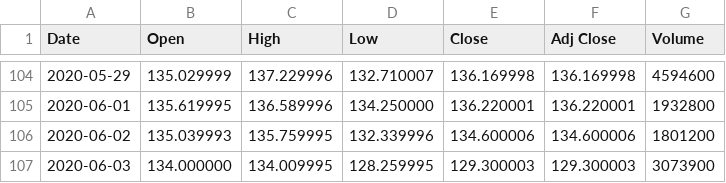
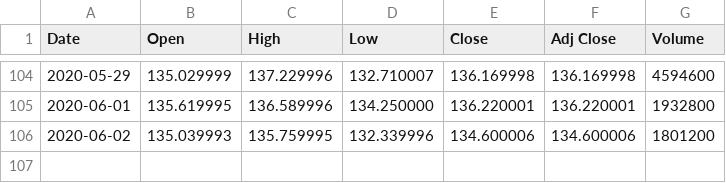
Before and after one commit to sdman135/Take-Two-Stock----Time-Series, a CSV file: finance.yahoo.com-TTWO-validation.csv, drawn as a sheet; only a part is shown, gaps mark what is left out; the diff names each change by its address in the sheet, - before the commit and + after, or states it on an @@ line.

Commit message:
finished arima modeling and added vaildation data

```diff
--- a/finance.yahoo.com-TTWO-validation.csv
+++ b/finance.yahoo.com-TTWO-validation.csv
-row 107: 2020-06-03 | 134.000000 | 134.009995 | 128.259995 | 129.300003 | 129.300003 | 3073900
```
Also changed, not shown: 2 other files.
